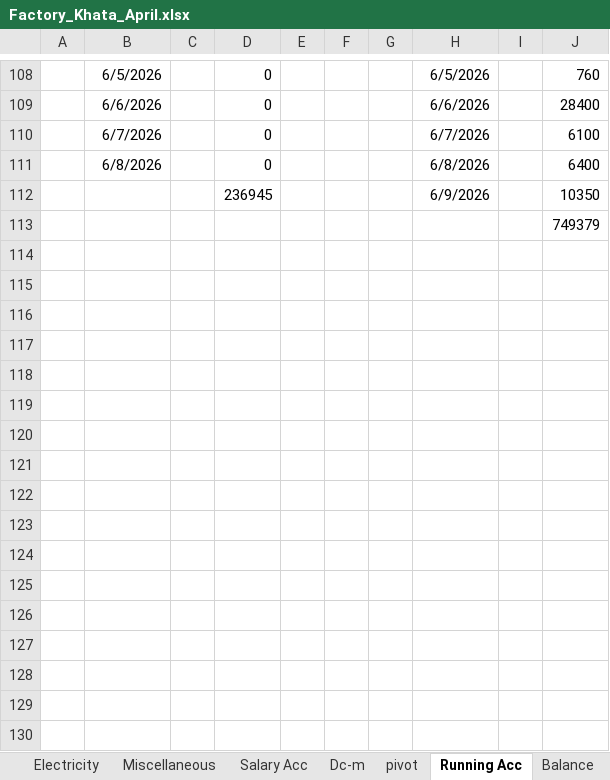
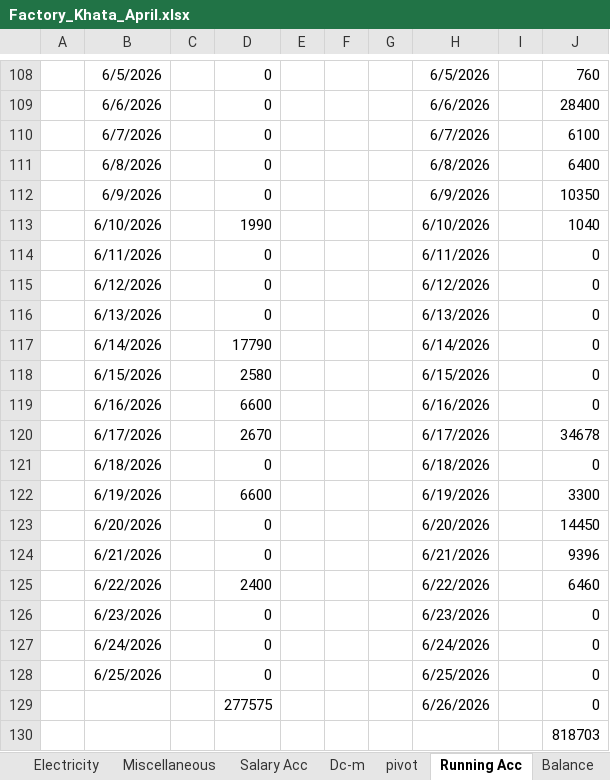
Before and after one commit to omerrazzaq4/Alhamd_April, an Excel workbook: Factory_Khata_April.xlsx, sheet Running Acc, drawn as a sheet; only a part is shown, gaps mark what is left out; values as stored, in another font and other column widths than the file's, no borders; table styles not drawn; addresses are those after the commit; the diff names each change by its address in the sheet, - before the commit and + after, or states it on an @@ line.

```diff
--- a/Factory_Khata_April.xlsx (sheet Running Acc)
+++ b/Factory_Khata_April.xlsx (sheet Running Acc)
-B112: (empty)
+B112: 6/9/2026
-D112: 236945
+D112: 0
+row 113:  | 6/10/2026 |  | 1990 |  |  |  | 6/10/2026 |  | 1040
+row 114:  | 6/11/2026 |  | 0 |  |  |  | 6/11/2026 |  | 0
+row 115:  | 6/12/2026 |  | 0 |  |  |  | 6/12/2026 |  | 0
+row 116:  | 6/13/2026 |  | 0 |  |  |  | 6/13/2026 |  | 0
+row 117:  | 6/14/2026 |  | 17790 |  |  |  | 6/14/2026 |  | 0
+row 118:  | 6/15/2026 |  | 2580 |  |  |  | 6/15/2026 |  | 0
+row 119:  | 6/16/2026 |  | 6600 |  |  |  | 6/16/2026 |  | 0
+row 120:  | 6/17/2026 |  | 2670 |  |  |  | 6/17/2026 |  | 34678
+row 121:  | 6/18/2026 |  | 0 |  |  |  | 6/18/2026 |  | 0
+row 122:  | 6/19/2026 |  | 6600 |  |  |  | 6/19/2026 |  | 3300
+row 123:  | 6/20/2026 |  | 0 |  |  |  | 6/20/2026 |  | 14450
+row 124:  | 6/21/2026 |  | 0 |  |  |  | 6/21/2026 |  | 9396
+row 125:  | 6/22/2026 |  | 2400 |  |  |  | 6/22/2026 |  | 6460
+row 126:  | 6/23/2026 |  | 0 |  |  |  | 6/23/2026 |  | 0
+row 127:  | 6/24/2026 |  | 0 |  |  |  | 6/24/2026 |  | 0
+row 128:  | 6/25/2026 |  | 0 |  |  |  | 6/25/2026 |  | 0
+row 129:  |  |  | 277575 |  |  |  | 6/26/2026 |  | 0
-J130: 749379
+J130: 818703
```
Also changed, not shown: sheet Cashbook, sheet ledger, sheet Billing, sheet pivot, sheet Wood, sheet Dyes, 8 more sheets, formulas that keep their value, charts or pictures.
